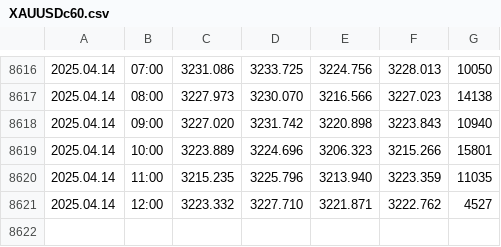
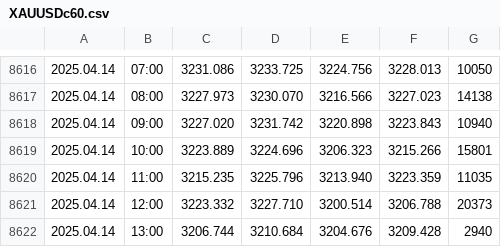
Before and after one commit to approvedthesis/approvedthesis, a CSV file: XAUUSDc60.csv, drawn as a sheet; only a part is shown, gaps mark what is left out.

```diff
--- a/XAUUSDc60.csv
+++ b/XAUUSDc60.csv
@@ -8620,2 +8620,3 @@
 2025.04.14,11:00,3215.235,3225.796,3213.940,3223.359,11035
-2025.04.14,12:00,3223.332,3227.710,3221.871,3222.762,4527
+2025.04.14,12:00,3223.332,3227.710,3200.514,3206.788,20373
+2025.04.14,13:00,3206.744,3210.684,3204.676,3209.428,2940
```
Also changed, not shown: 1 other file.
